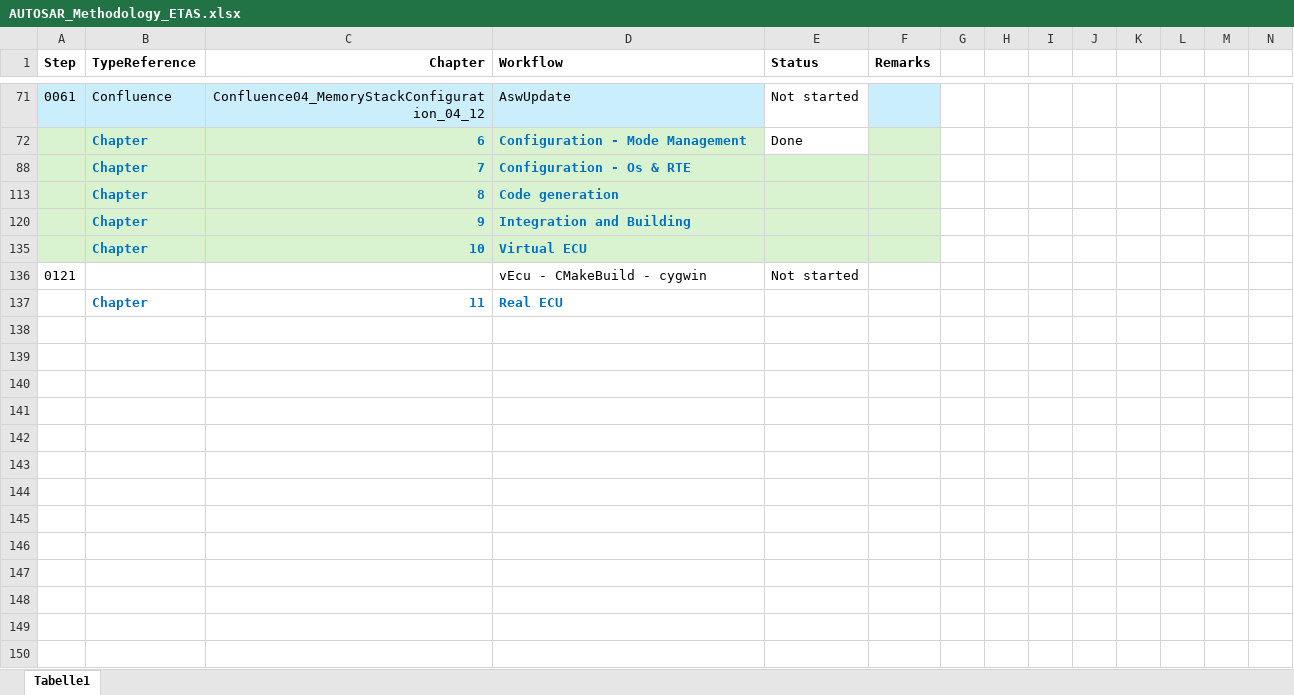
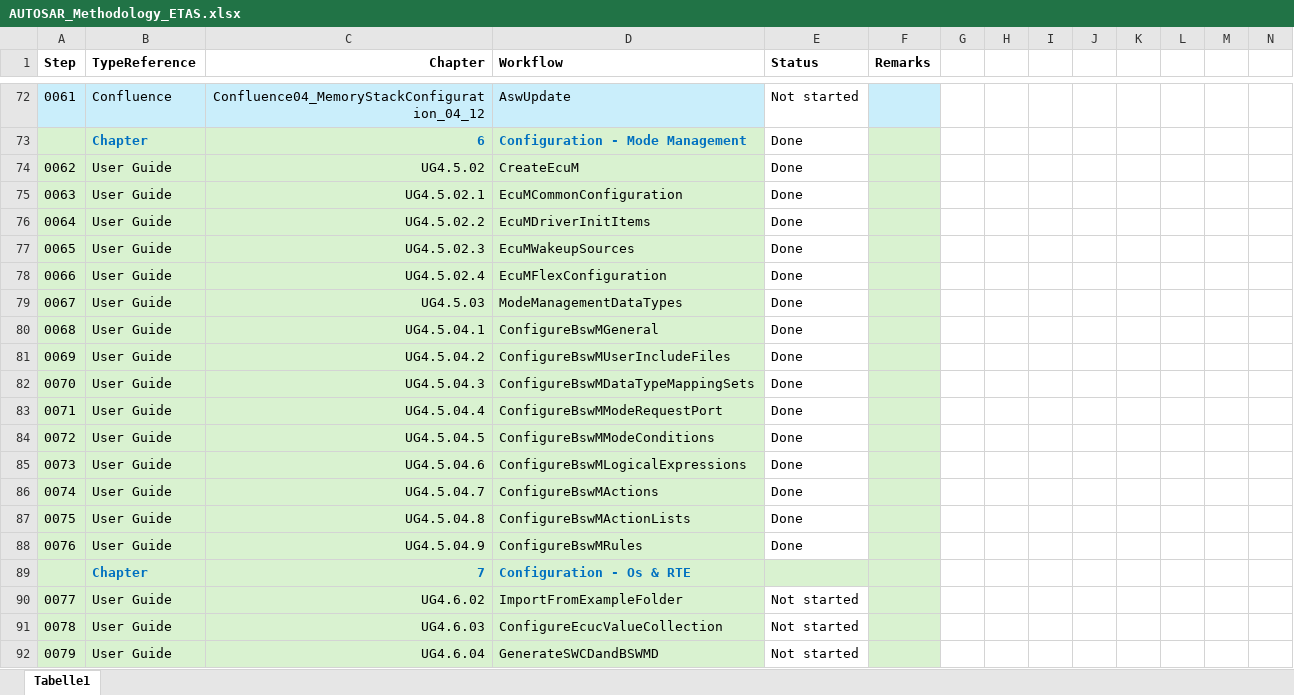
Before and after one commit to cityhonor/Workspace_Windows, an Excel workbook: _doc/AUTOSAR_Methodology_ETAS.xlsx, sheet Tabelle1, drawn as a sheet; only a part is shown, gaps mark what is left out; the shorter side is filled out with more unchanged rows; values as stored, in another font and other column widths than the file's, no borders; conditional formats not drawn; rows hold the shown columns only; the diff covers the shown part only; the diff names each change by its address in the sheet, - before the commit and + after, or states it on an @@ line.

Commit message:
Update!

```diff
--- a/_doc/AUTOSAR_Methodology_ETAS.xlsx (sheet Tabelle1)
+++ b/_doc/AUTOSAR_Methodology_ETAS.xlsx (sheet Tabelle1)
@@ row 74 unhidden: 0062 | User Guide | UG4.5.02 | CreateEcuM | Done @@
@@ row 75 unhidden: 0063 | User Guide | UG4.5.02.1 | EcuMCommonConfiguration | Done @@
@@ row 76 unhidden: 0064 | User Guide | UG4.5.02.2 | EcuMDriverInitItems | Done @@
@@ row 77 unhidden: 0065 | User Guide | UG4.5.02.3 | EcuMWakeupSources | Done @@
@@ row 78 unhidden: 0066 | User Guide | UG4.5.02.4 | EcuMFlexConfiguration | Done @@
@@ row 79 unhidden: 0067 | User Guide | UG4.5.03 | ModeManagementDataTypes | Done @@
@@ row 80 unhidden: 0068 | User Guide | UG4.5.04.1 | ConfigureBswMGeneral | Done @@
@@ row 81 unhidden: 0069 | User Guide | UG4.5.04.2 | ConfigureBswMUserIncludeFiles | Done @@
@@ row 82 unhidden: 0070 | User Guide | UG4.5.04.3 | ConfigureBswMDataTypeMappingSets | Done @@
@@ row 83 unhidden: 0071 | User Guide | UG4.5.04.4 | ConfigureBswMModeRequestPort | Done @@
@@ row 84 unhidden: 0072 | User Guide | UG4.5.04.5 | ConfigureBswMModeConditions | Done @@
@@ row 85 unhidden: 0073 | User Guide | UG4.5.04.6 | ConfigureBswMLogicalExpressions | Done @@
@@ row 86 unhidden: 0074 | User Guide | UG4.5.04.7 | ConfigureBswMActions | Done @@
@@ row 87 unhidden: 0075 | User Guide | UG4.5.04.8 | ConfigureBswMActionLists | Done @@
@@ row 88 unhidden: 0076 | User Guide | UG4.5.04.9 | ConfigureBswMRules | Done @@
@@ row 90 unhidden: 0077 | User Guide | UG4.6.02 | ImportFromExampleFolder | Not started @@
@@ row 91 unhidden: 0078 | User Guide | UG4.6.03 | ConfigureEcucValueCollection | Not started @@
@@ row 92 unhidden: 0079 | User Guide | UG4.6.04 | GenerateSWCDandBSWMD | Not started @@
```
Also changed, not shown: 1 added row, 77 hidden or unhidden rows and 3 edited cells elsewhere in this sheet.
